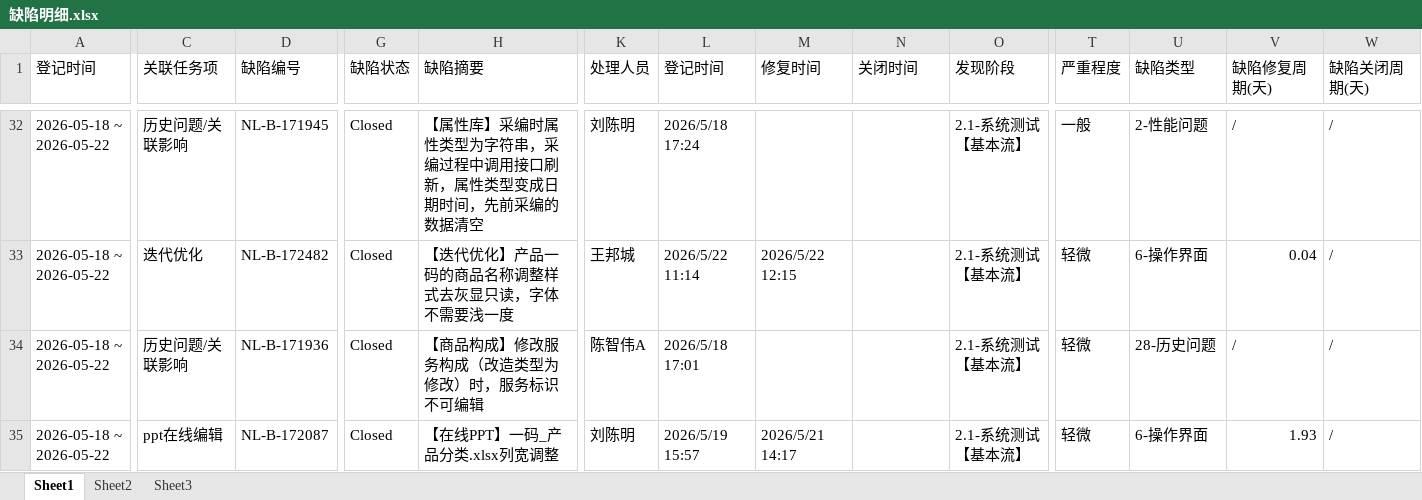
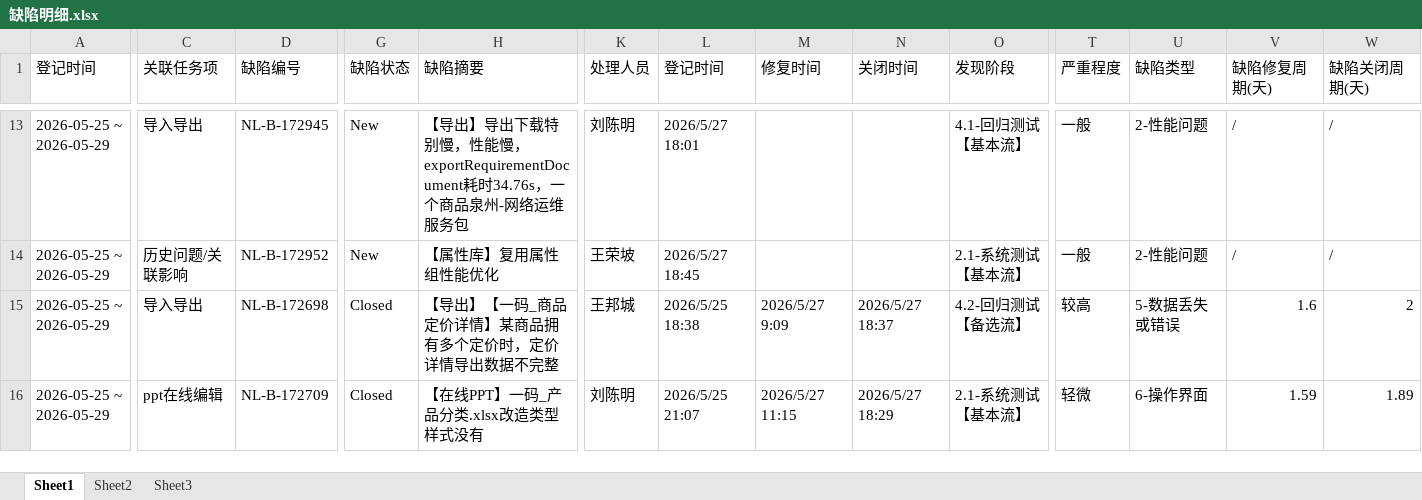
Before and after one commit to pionkucc/PSOTWeeklyReport, an Excel workbook: 缺陷明细.xlsx, sheet Sheet1, drawn as a sheet; only a part is shown, gaps mark what is left out; values as stored, in another font and other column widths than the file's, no cell formats; removed rows and columns are numbered as before the commit, all else as after; rows hold the shown columns only; the diff covers the shown part only; the diff names each change by its address in the sheet, - before the commit and + after, or states it on an @@ line.

```diff
--- a/缺陷明细.xlsx (sheet Sheet1)
+++ b/缺陷明细.xlsx (sheet Sheet1)
-A13 (登记时间): 2026-05-18 ~ 2026-05-22
+A13 (登记时间): 2026-05-25 ~ 2026-05-29
-C13 (关联任务项): 历史问题/关联影响
+C13 (关联任务项): 导入导出
-D13 (缺陷编号): NL-B-171945
+D13 (缺陷编号): NL-B-172945
-G13 (缺陷状态): Closed
+G13 (缺陷状态): New
-H13 (缺陷摘要): 【属性库】采编时属性类型为字符串，采编过程中调用接口刷新，属性类型变成日期时间，先前采编的数据清空
+H13 (缺陷摘要): 【导出】导出下载特别慢，性能慢，exportRequirementDocument耗时34.76s，一个商品泉州-网络运维服务包
-L13 (登记时间): 2026/5/18 17:24
+L13 (登记时间): 2026/5/27 18:01
-O13 (发现阶段): 2.1-系统测试【基本流】
+O13 (发现阶段): 4.1-回归测试【基本流】
-row 33: 2026-05-18 ~ 2026-05-22 | 迭代优化 | NL-B-172482 | Closed | 【迭代优化】产品一码的商品名称调整样式去灰显只读，字体不需要浅一度 | 王邦城 | 2026/5/22 11:14 | 2026/5/22 12:15 |  | 2.1-系统测试【基本流】 | 轻微 | 6-操作界面 | 0.04 | /
-A14 (登记时间): 2026-05-18 ~ 2026-05-22
+A14 (登记时间): 2026-05-25 ~ 2026-05-29
-D14 (缺陷编号): NL-B-171936
+D14 (缺陷编号): NL-B-172952
-G14 (缺陷状态): Closed
+G14 (缺陷状态): New
-H14 (缺陷摘要): 【商品构成】修改服务构成（改造类型为修改）时，服务标识不可编辑
+H14 (缺陷摘要): 【属性库】复用属性组性能优化
-K14 (处理人员): 陈智伟A
+K14 (处理人员): 王荣坡
-L14 (登记时间): 2026/5/18 17:01
+L14 (登记时间): 2026/5/27 18:45
-T14 (严重程度): 轻微
+T14 (严重程度): 一般
-U14 (缺陷类型): 28-历史问题
+U14 (缺陷类型): 2-性能问题
+row 15: 2026-05-25 ~ 2026-05-29 | 导入导出 | NL-B-172698 | Closed | 【导出】【一码_商品定价详情】某商品拥有多个定价时，定价详情导出数据不完整 | 王邦城 | 2026/5/25 18:38 | 2026/5/27 9:09 | 2026/5/27 18:37 | 4.2-回归测试【备选流】 | 较高 | 5-数据丢失或错误 | 1.6 | 2
-A16 (登记时间): 2026-05-18 ~ 2026-05-22
+A16 (登记时间): 2026-05-25 ~ 2026-05-29
-D16 (缺陷编号): NL-B-172087
+D16 (缺陷编号): NL-B-172709
-H16 (缺陷摘要): 【在线PPT】一码_产品分类.xlsx列宽调整
+H16 (缺陷摘要): 【在线PPT】一码_产品分类.xlsx改造类型样式没有
-L16 (登记时间): 2026/5/19 15:57
+L16 (登记时间): 2026/5/25 21:07
-M16 (修复时间): 2026/5/21 14:17
+M16 (修复时间): 2026/5/27 11:15
-N16 (关闭时间): (empty)
+N16 (关闭时间): 2026/5/27 18:29
-V16 (缺陷修复周期(天)): 1.93
+V16 (缺陷修复周期(天)): 1.59
-W16 (缺陷关闭周期(天)): /
+W16 (缺陷关闭周期(天)): 1.89
```
Also changed, not shown: 3 added rows, 33 removed rows and 117 edited cells elsewhere in this sheet, sheet Sheet2, sheet Sheet3, cell formats, 7 other files.
